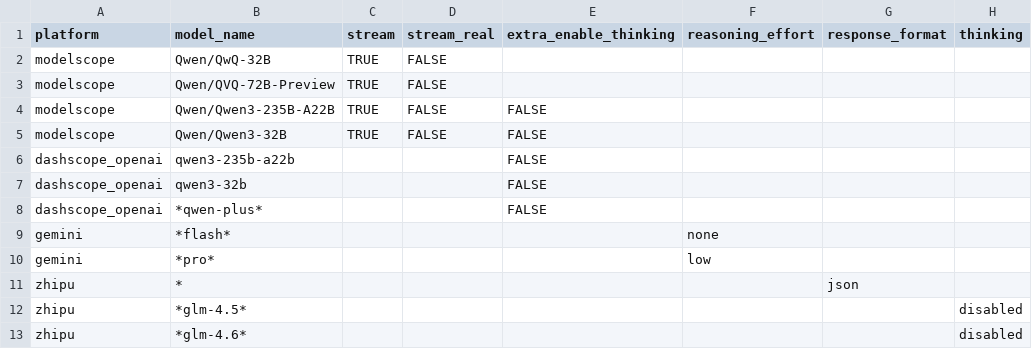
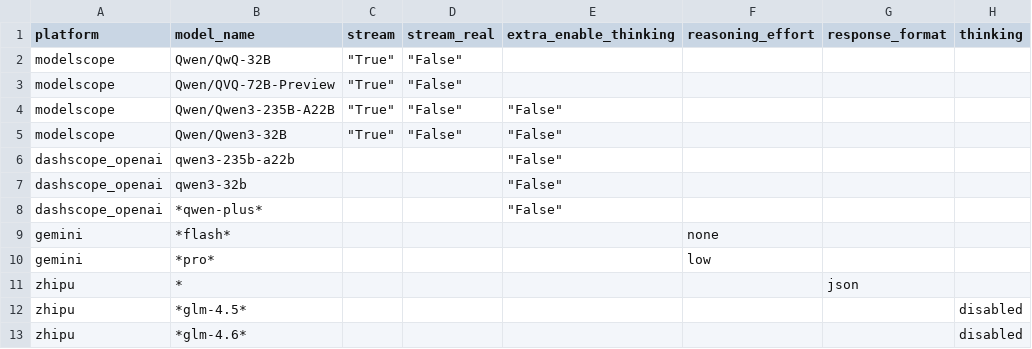
Before and after one commit to tinycen/llmakits, a CSV file: example_configs/global_model_config.csv, drawn as a sheet.

```diff
--- a/example_configs/global_model_config.csv
+++ b/example_configs/global_model_config.csv
@@ -1,9 +1,9 @@
 platform,model_name,stream,stream_real,extra_enable_thinking,reasoning_effort,response_format,thinking
-modelscope,Qwen/QwQ-32B,TRUE,FALSE,,,,
-modelscope,Qwen/QVQ-72B-Preview,TRUE,FALSE,,,,
-modelscope,Qwen/Qwen3-235B-A22B,TRUE,FALSE,FALSE,,,
-modelscope,Qwen/Qwen3-32B,TRUE,FALSE,FALSE,,,
-dashscope_openai,qwen3-235b-a22b,,,FALSE,,,
-dashscope_openai,qwen3-32b,,,FALSE,,,
-dashscope_openai,*qwen-plus*,,,FALSE,,,
+modelscope,Qwen/QwQ-32B,"""True""","""False""",,,,
+modelscope,Qwen/QVQ-72B-Preview,"""True""","""False""",,,,
+modelscope,Qwen/Qwen3-235B-A22B,"""True""","""False""","""False""",,,
+modelscope,Qwen/Qwen3-32B,"""True""","""False""","""False""",,,
+dashscope_openai,qwen3-235b-a22b,,,"""False""",,,
+dashscope_openai,qwen3-32b,,,"""False""",,,
+dashscope_openai,*qwen-plus*,,,"""False""",,,
 gemini,*flash*,,,,none,,
```
Also changed, not shown: 5 other files.
